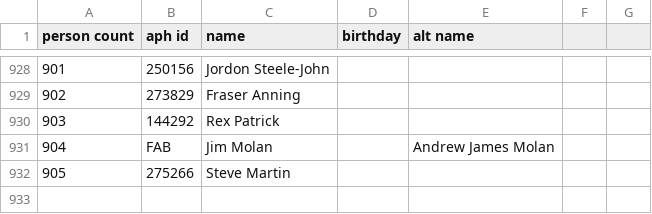
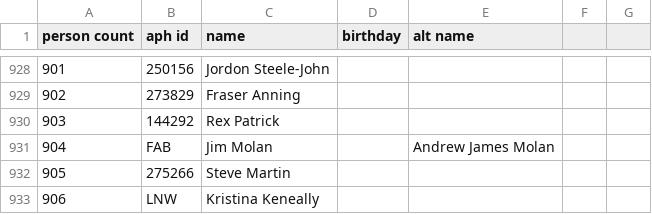
Before and after one commit to openaustralia/openaustralia-parser, a CSV file: data/people.csv, drawn as a sheet; only a part is shown, gaps mark what is left out; the diff names each change by its address in the sheet, - before the commit and + after, or states it on an @@ line.

```diff
--- a/data/people.csv
+++ b/data/people.csv
+row 933: 906 | LNW | Kristina Keneally
```
Also changed, not shown: data/senators.csv.
